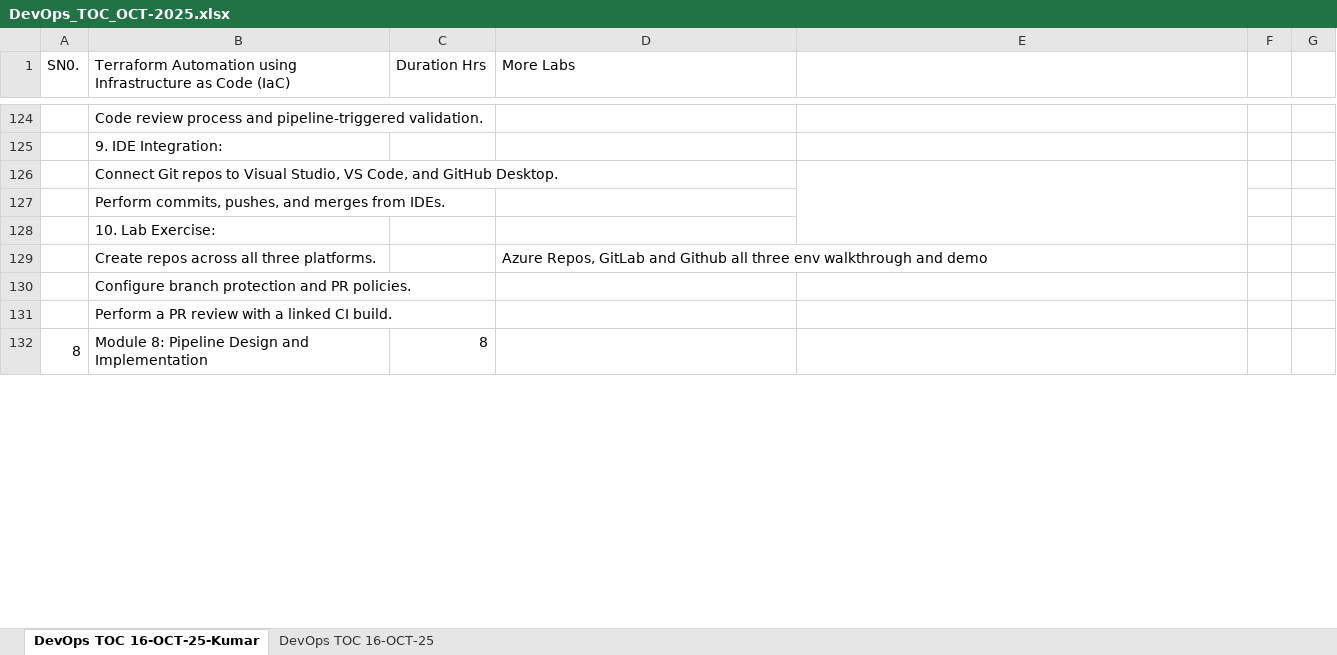
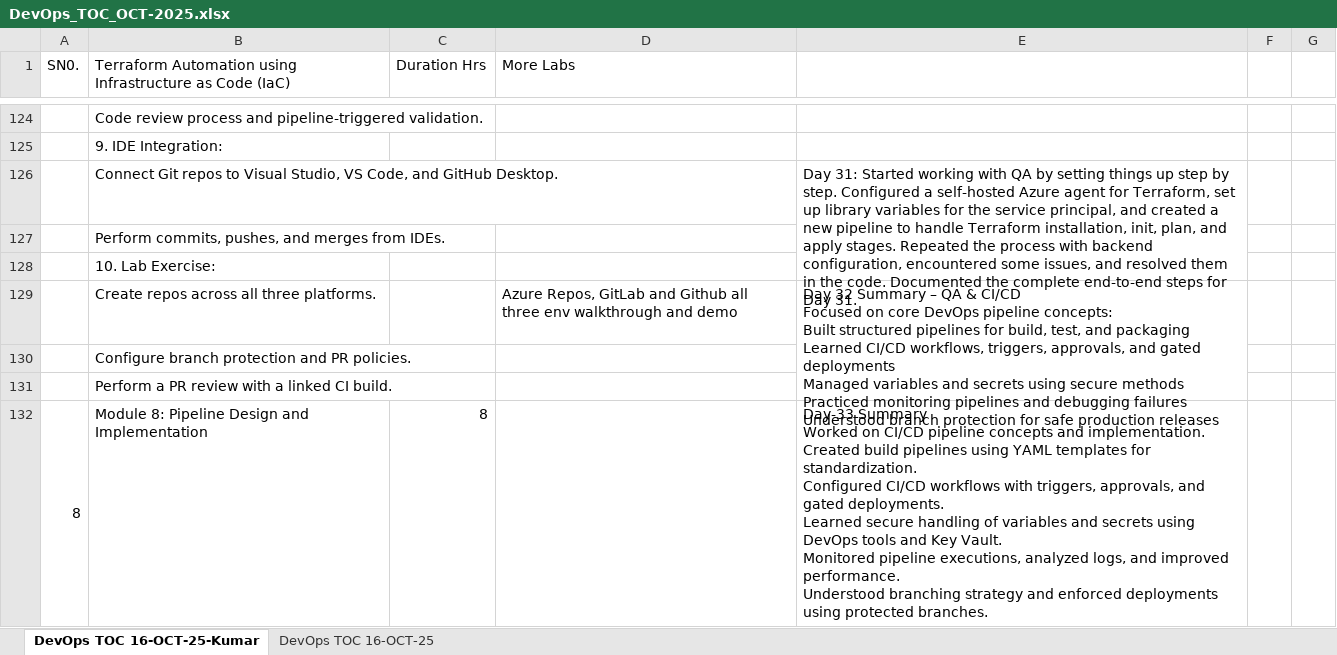
Before and after one commit to macloudbykumar/devopshcl, an Excel workbook: DevOps_TOC_OCT-2025.xlsx, sheet DevOps TOC 16-OCT-25-Kumar, drawn as a sheet; only a part is shown, gaps mark what is left out; values as stored, in another font and other column widths than the file's, no cell formats; ↵ is a line break in a cell; the diff covers the shown part only; the diff names each change by its address in the sheet, - before the commit and + after, or states it on an @@ line.

```diff
--- a/DevOps_TOC_OCT-2025.xlsx (sheet DevOps TOC 16-OCT-25-Kumar)
+++ b/DevOps_TOC_OCT-2025.xlsx (sheet DevOps TOC 16-OCT-25-Kumar)
-E126: (empty)
+E126: Day 31: Started working with QA by setting things up step by step. Configured a self-hosted Azure agent for Terraform, set up library variables for the service principal, and created a new pipeline to handle Terraform installation, init, plan, and apply stages. Repeated the process with backend configuration, encountered some issues, and resolved them in the code. Documented the complete end-to-end steps for Day 31.
-E129: (empty)
+E129: Day 32 Summary – QA & CI/CD ↵ Focused on core DevOps pipeline concepts: ↵ Built structured pipelines for build, test, and packaging ↵ Learned CI/CD workflows, triggers, approvals, and gated deployments ↵ Managed variables and secrets using secure methods ↵ Practiced monitoring pipelines and debugging failures ↵ Understood branch protection for safe production releases
+E129:E131 merged
-E132: (empty)
+E132: Day-33 Summary ↵ Worked on CI/CD pipeline concepts and implementation. ↵ Created build pipelines using YAML templates for standardization. ↵ Configured CI/CD workflows with triggers, approvals, and gated deployments. ↵ Learned secure handling of variables and secrets using DevOps tools and Key Vault. ↵ Monitored pipeline executions, analyzed logs, and improved performance. ↵ Understood branching strategy and enforced deployments using protected branches.
+E132:E135 merged
```
Also changed, not shown: 4 edited cells and merged cells elsewhere in this sheet, cell formats.
